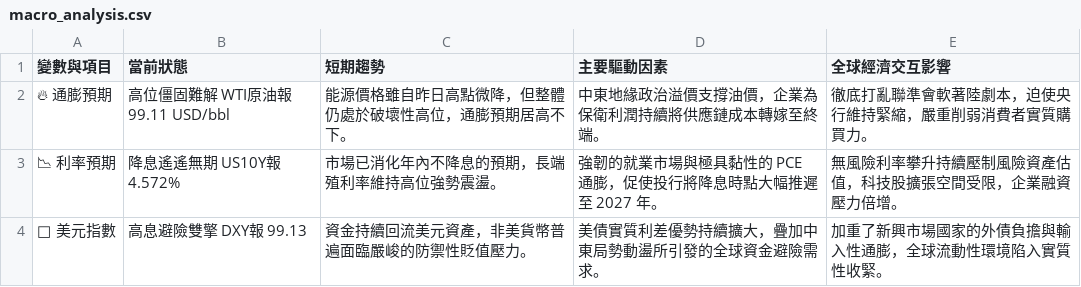
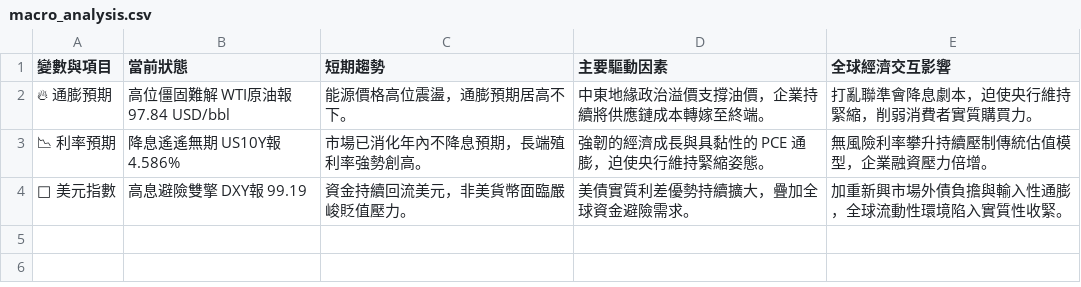
Before and after one commit to soga52-rgb/macro-dashboard, a CSV file: macro_analysis.csv, drawn as a sheet.

```diff
--- a/macro_analysis.csv
+++ b/macro_analysis.csv
@@ -1,4 +1,4 @@
 變數與項目,當前狀態,短期趨勢,主要驅動因素,全球經濟交互影響
-🔥 通膨預期,高位僵固難解 WTI原油報 99.11 USD/bbl,能源價格雖自昨日高點微降，但整體仍處於破壞性高位，通膨預期居高不下。,中東地緣政治溢價支撐油價，企業為保衛利潤持續將供應鏈成本轉嫁至終端。,徹底打亂聯準會軟著陸劇本，迫使央行維持緊縮，嚴重削弱消費者實質購買力。
-📉 利率預期,降息遙遙無期 US10Y報 4.572%,市場已消化年內不降息的預期，長端殖利率維持高位強勢震盪。,強韌的就業市場與極具黏性的 PCE 通膨，促使投行將降息時點大幅推遲至 2027 年。,無風險利率攀升持續壓制風險資產估值，科技股擴張空間受限，企業融資壓力倍增。
-🦅 美元指數,高息避險雙擎 DXY報 99.13,資金持續回流美元資產，非美貨幣普遍面臨嚴峻的防禦性貶值壓力。,美債實質利差優勢持續擴大，疊加中東局勢動盪所引發的全球資金避險需求。,加重了新興市場國家的外債負擔與輸入性通膨，全球流動性環境陷入實質性收緊。
+🔥 通膨預期,高位僵固難解 WTI原油報 97.84 USD/bbl,能源價格高位震盪，通膨預期居高不下。,中東地緣政治溢價支撐油價，企業持續將供應鏈成本轉嫁至終端。,打亂聯準會降息劇本，迫使央行維持緊縮，削弱消費者實質購買力。
+📉 利率預期,降息遙遙無期 US10Y報 4.586%,市場已消化年內不降息預期，長端殖利率強勢創高。,強韌的經濟成長與具黏性的 PCE 通膨，迫使央行維持緊縮姿態。,無風險利率攀升持續壓制傳統估值模型，企業融資壓力倍增。
+🦅 美元指數,高息避險雙擎 DXY報 99.19,資金持續回流美元，非美貨幣面臨嚴峻貶值壓力。,美債實質利差優勢持續擴大，疊加全球資金避險需求。,加重新興市場外債負擔與輸入性通膨，全球流動性環境陷入實質性收緊。
```
Also changed, not shown: 3 other files.
